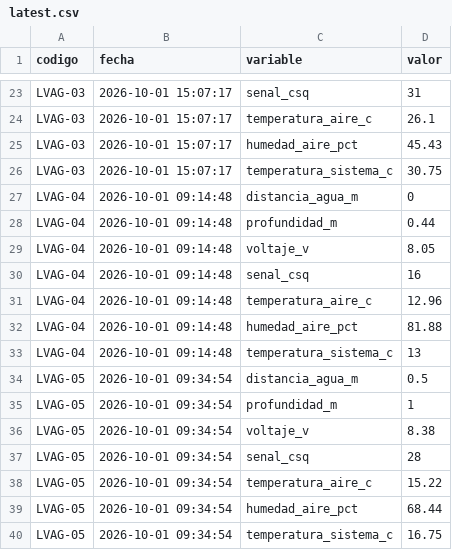
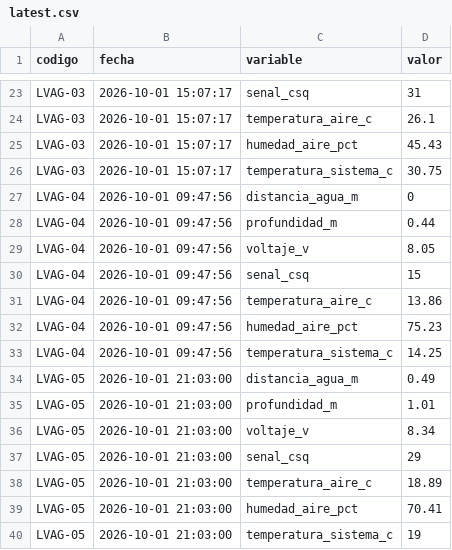
Before and after one commit to cmasudd/calidadAgua, a CSV file: data/latest.csv, drawn as a sheet; only a part is shown, gaps mark what is left out.

```diff
--- a/data/latest.csv
+++ b/data/latest.csv
@@ -26,15 +26,15 @@ LVAG-03,2026-10-01 15:07:17,humedad_aire_pct,45.43
 LVAG-03,2026-10-01 15:07:17,temperatura_sistema_c,30.75
-LVAG-04,2026-10-01 09:14:48,distancia_agua_m,0
-LVAG-04,2026-10-01 09:14:48,profundidad_m,0.44
-LVAG-04,2026-10-01 09:14:48,voltaje_v,8.05
-LVAG-04,2026-10-01 09:14:48,senal_csq,16
-LVAG-04,2026-10-01 09:14:48,temperatura_aire_c,12.96
-LVAG-04,2026-10-01 09:14:48,humedad_aire_pct,81.88
-LVAG-04,2026-10-01 09:14:48,temperatura_sistema_c,13
-LVAG-05,2026-10-01 09:34:54,distancia_agua_m,0.5
-LVAG-05,2026-10-01 09:34:54,profundidad_m,1
-LVAG-05,2026-10-01 09:34:54,voltaje_v,8.38
-LVAG-05,2026-10-01 09:34:54,senal_csq,28
-LVAG-05,2026-10-01 09:34:54,temperatura_aire_c,15.22
-LVAG-05,2026-10-01 09:34:54,humedad_aire_pct,68.44
-LVAG-05,2026-10-01 09:34:54,temperatura_sistema_c,16.75
+LVAG-04,2026-10-01 09:47:56,distancia_agua_m,0
+LVAG-04,2026-10-01 09:47:56,profundidad_m,0.44
+LVAG-04,2026-10-01 09:47:56,voltaje_v,8.05
+LVAG-04,2026-10-01 09:47:56,senal_csq,15
+LVAG-04,2026-10-01 09:47:56,temperatura_aire_c,13.86
+LVAG-04,2026-10-01 09:47:56,humedad_aire_pct,75.23
+LVAG-04,2026-10-01 09:47:56,temperatura_sistema_c,14.25
+LVAG-05,2026-10-01 21:03:00,distancia_agua_m,0.49
+LVAG-05,2026-10-01 21:03:00,profundidad_m,1.01
+LVAG-05,2026-10-01 21:03:00,voltaje_v,8.34
+LVAG-05,2026-10-01 21:03:00,senal_csq,29
+LVAG-05,2026-10-01 21:03:00,temperatura_aire_c,18.89
+LVAG-05,2026-10-01 21:03:00,humedad_aire_pct,70.41
+LVAG-05,2026-10-01 21:03:00,temperatura_sistema_c,19
```
Also changed, not shown: data/LVAG-04/2026-10-part-001.csv, data/LVAG-05/2026-10-part-001.csv, 1 other file.
